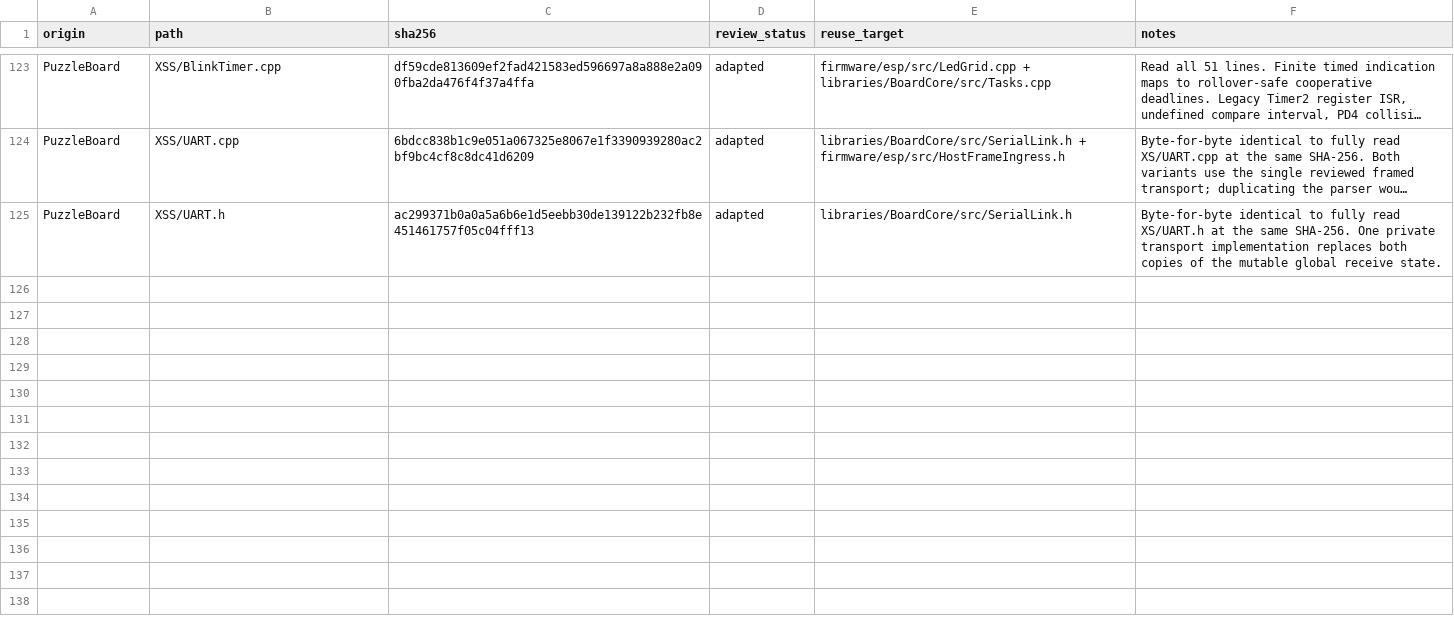
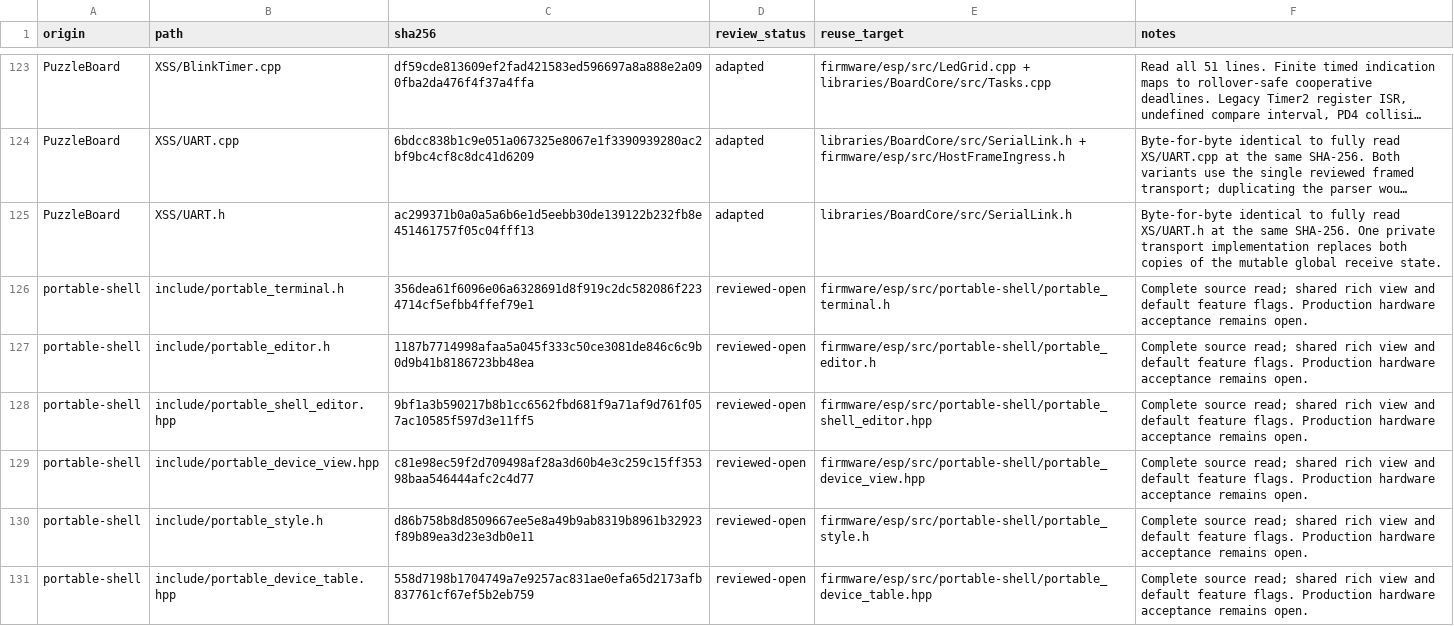
Before and after one commit to atomicdeploy/PakarController, a CSV file: docs/reuse-review-evidence.csv, drawn as a sheet; only a part is shown, gaps mark what is left out; long unchanged cells end in …; the diff names each change by its address in the sheet, - before the commit and + after, or states it on an @@ line.

Commit message:
Use the shared rich terminal workspace on ESP without implicit MCU reductions

```diff
--- a/docs/reuse-review-evidence.csv
+++ b/docs/reuse-review-evidence.csv
+row 126: portable-shell | include/portable_terminal.h | 356dea61f6096e06a6328691d8f919c2dc582086f2234714cf5efbb4ffef79e1 | reviewed-open | firmware/esp/src/portable-shell/portable_terminal.h | Complete source read; shared rich view and default feature flags. Production hardware acceptance remains open.
+row 127: portable-shell | include/portable_editor.h | 1187b7714998afaa5a045f333c50ce3081de846c6c9b0d9b41b8186723bb48ea | reviewed-open | firmware/esp/src/portable-shell/portable_editor.h | Complete source read; shared rich view and default feature flags. Production hardware acceptance remains open.
+row 128: portable-shell | include/portable_shell_editor.hpp | 9bf1a3b590217b8b1cc6562fbd681f9a71af9d761f057ac10585f597d3e11ff5 | reviewed-open | firmware/esp/src/portable-shell/portable_shell_editor.hpp | Complete source read; shared rich view and default feature flags. Production hardware acceptance remains open.
+row 129: portable-shell | include/portable_device_view.hpp | c81e98ec59f2d709498af28a3d60b4e3c259c15ff35398baa546444afc2c4d77 | reviewed-open | firmware/esp/src/portable-shell/portable_device_view.hpp | Complete source read; shared rich view and default feature flags. Production hardware acceptance remains open.
+row 130: portable-shell | include/portable_style.h | d86b758b8d8509667ee5e8a49b9ab8319b8961b32923f89b89ea3d23e3db0e11 | reviewed-open | firmware/esp/src/portable-shell/portable_style.h | Complete source read; shared rich view and default feature flags. Production hardware acceptance remains open.
+row 131: portable-shell | include/portable_device_table.hpp | 558d7198b1704749a7e9257ac831ae0efa65d2173afb837761cf67ef5b2eb759 | reviewed-open | firmware/esp/src/portable-shell/portable_device_table.hpp | Complete source read; shared rich view and default feature flags. Production hardware acceptance remains open.
```
Also changed, not shown: 20 other files.
